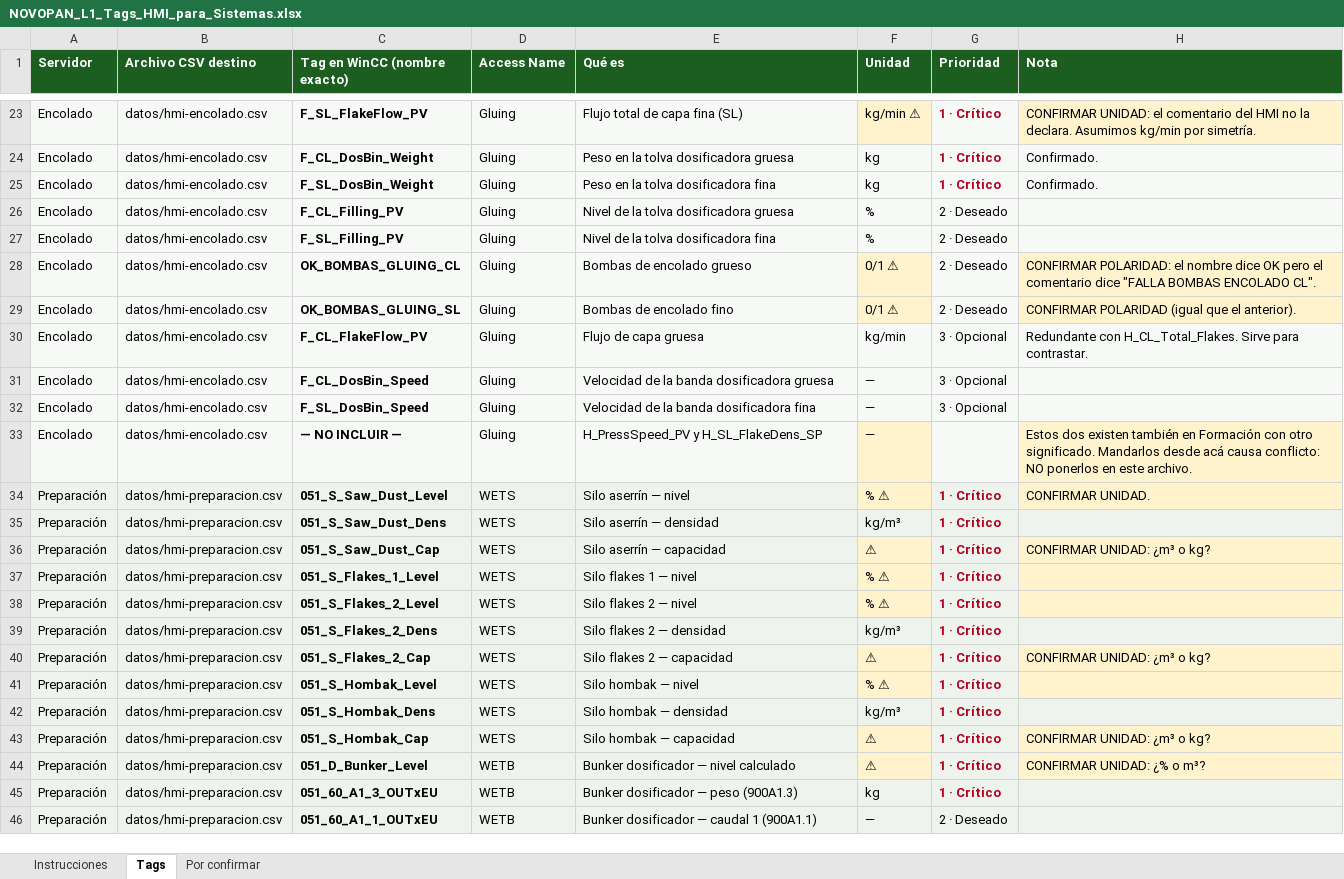
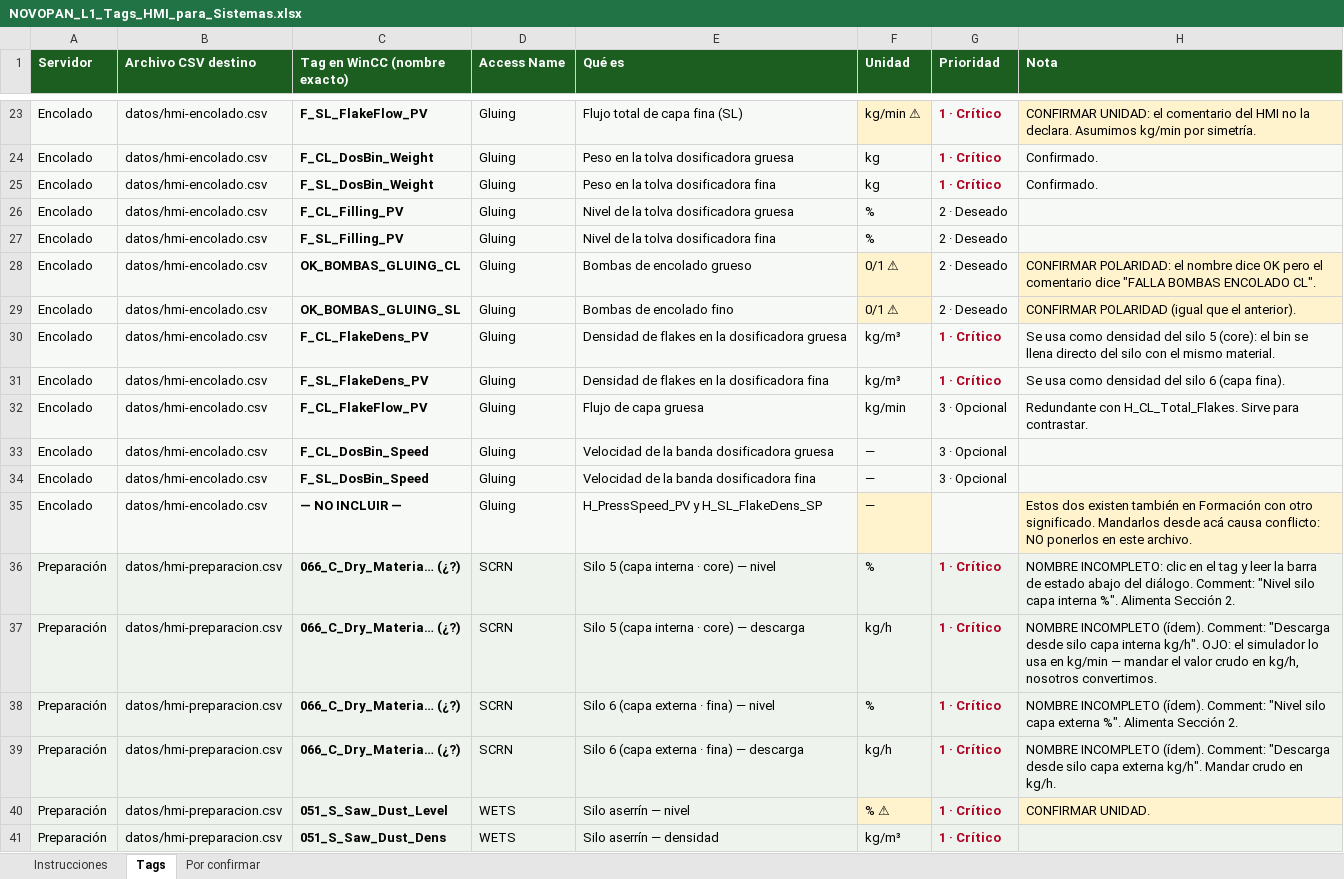
Before and after one commit to manuelmmontufarm-dev/NOVOPAN, an Excel workbook: parte-2-aglomerados/deck/simulador-final/NOVOPAN_L1_Tags_HMI_para_Sistemas.xlsx, sheet Tags, drawn as a sheet; only a part is shown, gaps mark what is left out; the shorter side is filled out with more unchanged rows; values as stored, in another font and other column widths than the file's, no borders; charts and pictures not drawn; the diff names each change by its address in the sheet, - before the commit and + after, or states it on an @@ line.

```diff
--- a/parte-2-aglomerados/deck/simulador-final/NOVOPAN_L1_Tags_HMI_para_Sistemas.xlsx (sheet Tags)
+++ b/parte-2-aglomerados/deck/simulador-final/NOVOPAN_L1_Tags_HMI_para_Sistemas.xlsx (sheet Tags)
+row 30: Encolado | datos/hmi-encolado.csv | F_CL_FlakeDens_PV | Gluing | Densidad de flakes en la dosificadora gruesa | kg/m³ | 1 · Crítico | Se usa como densidad del silo 5 (core): el bin se llena directo del silo con el mismo material.
+row 31: Encolado | datos/hmi-encolado.csv | F_SL_FlakeDens_PV | Gluing | Densidad de flakes en la dosificadora fina | kg/m³ | 1 · Crítico | Se usa como densidad del silo 6 (capa fina).
+row 36: Preparación | datos/hmi-preparacion.csv | 066_C_Dry_Materia… (¿?) | SCRN | Silo 5 (capa interna · core) — nivel | % | 1 · Crítico | NOMBRE INCOMPLETO: clic en el tag y leer la barra de estado abajo del diálogo. Comment: "Nivel silo capa interna %". Alimenta Sección 2.
+row 37: Preparación | datos/hmi-preparacion.csv | 066_C_Dry_Materia… (¿?) | SCRN | Silo 5 (capa interna · core) — descarga | kg/h | 1 · Crítico | NOMBRE INCOMPLETO (ídem). Comment: "Descarga desde silo capa interna kg/h". OJO: el simulador lo usa en kg/min — mandar el valor crudo en kg/h, nosotros convertimos.
+row 38: Preparación | datos/hmi-preparacion.csv | 066_C_Dry_Materia… (¿?) | SCRN | Silo 6 (capa externa · fina) — nivel | % | 1 · Crítico | NOMBRE INCOMPLETO (ídem). Comment: "Nivel silo capa externa %". Alimenta Sección 2.
+row 39: Preparación | datos/hmi-preparacion.csv | 066_C_Dry_Materia… (¿?) | SCRN | Silo 6 (capa externa · fina) — descarga | kg/h | 1 · Crítico | NOMBRE INCOMPLETO (ídem). Comment: "Descarga desde silo capa externa kg/h". Mandar crudo en kg/h.
```
Also changed, not shown: sheet Por confirmar, sheet Instrucciones.
